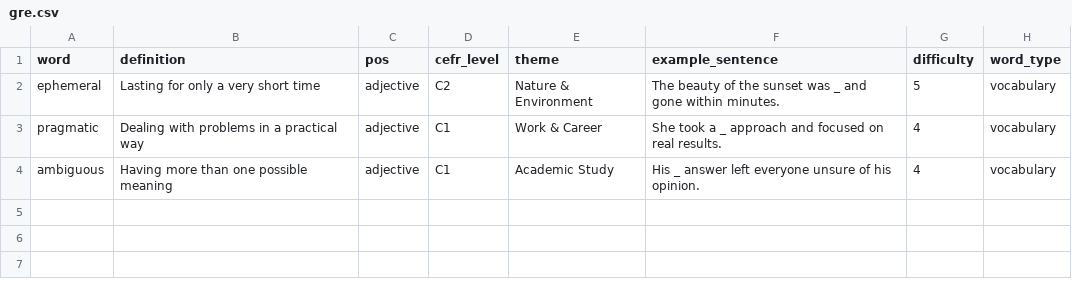
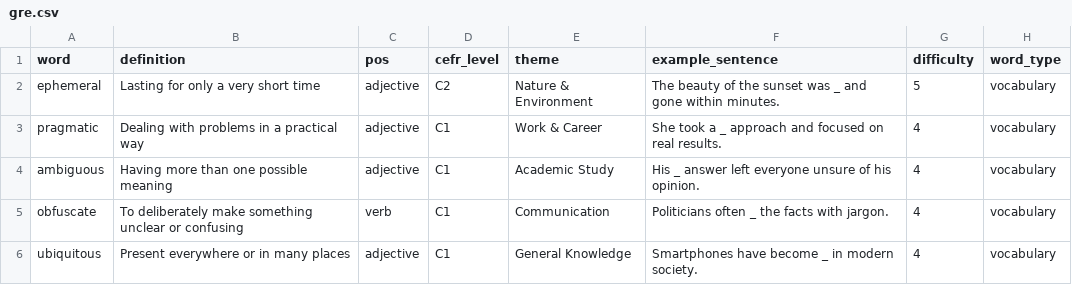
Before and after one commit to rmg007/LexiTap, a CSV file: content-tool/data/input/gre.csv, drawn as a sheet; the diff names each change by its address in the sheet, - before the commit and + after, or states it on an @@ line.

```diff
--- a/content-tool/data/input/gre.csv
+++ b/content-tool/data/input/gre.csv
+row 5: obfuscate | To deliberately make something unclear or confusing | verb | C1 | Communication | Politicians often _ the facts with jargon. | 4 | vocabulary
+row 6: ubiquitous | Present everywhere or in many places | adjective | C1 | General Knowledge | Smartphones have become _ in modern society. | 4 | vocabulary
```
Also changed, not shown: content-tool/data/input/advanced.csv, content-tool/data/input/business.csv, 6 other files.
